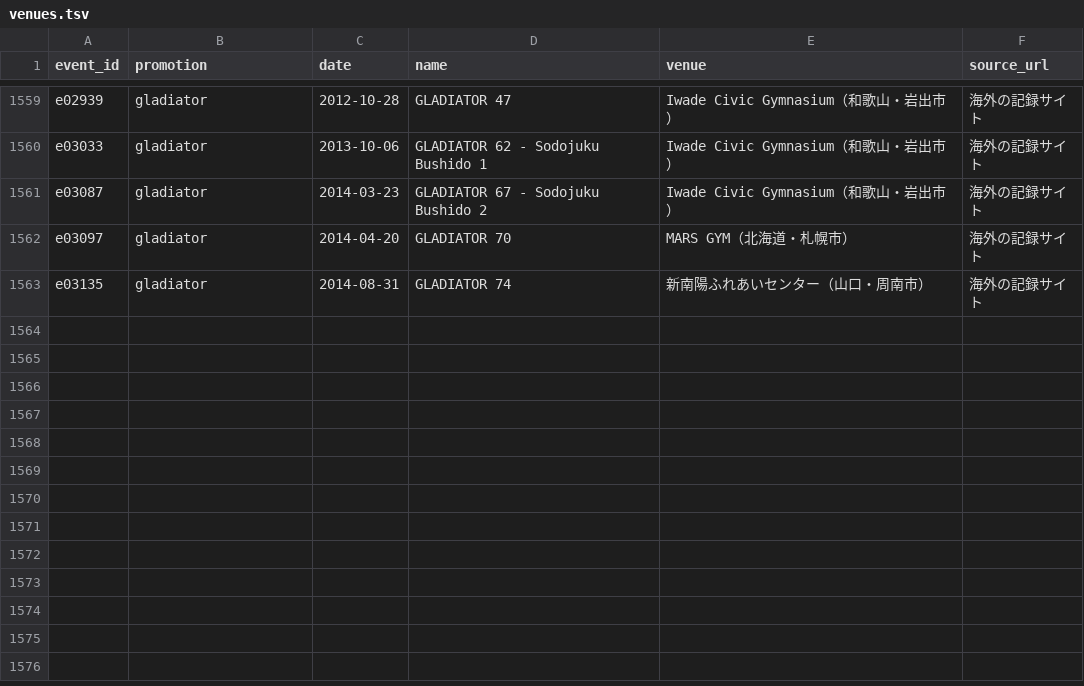
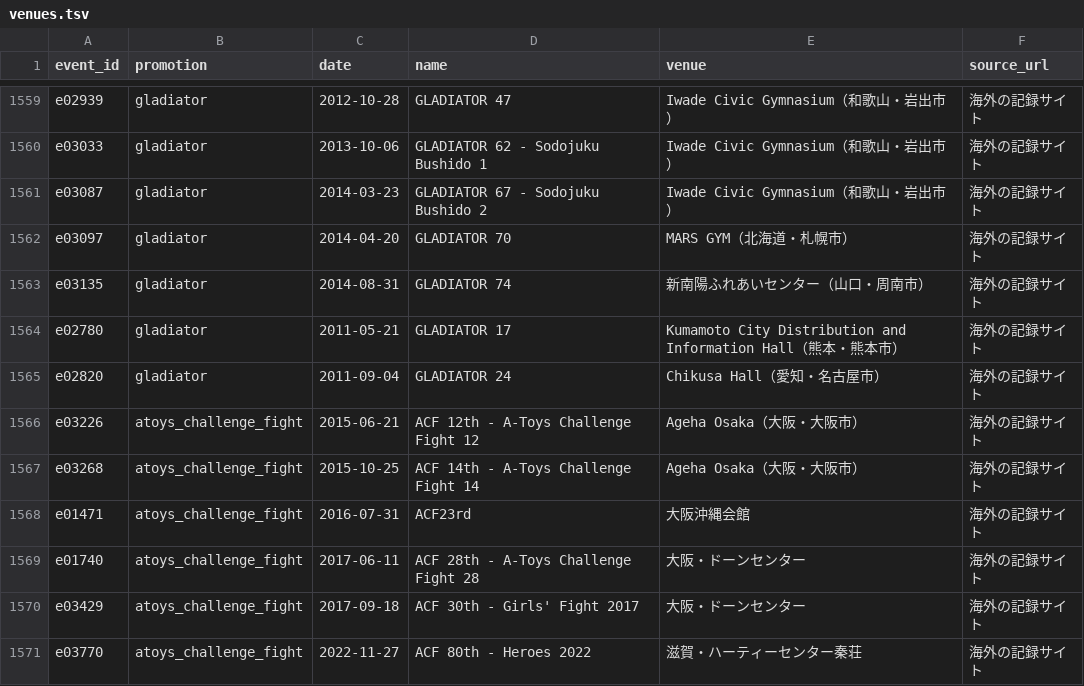
Before and after one commit to japan-mma-record/japan-mma-record.github.io, a TSV file: data/venues.tsv, drawn as a sheet; only a part is shown, gaps mark what is left out; the diff names each change by its address in the sheet, - before the commit and + after, or states it on an @@ line.

```diff
--- a/data/venues.tsv
+++ b/data/venues.tsv
+row 1564: e02780 | gladiator | 2011-05-21 | GLADIATOR 17 | Kumamoto City Distribution and Information Hall（熊本・熊本市） | 海外の記録サイト
+row 1565: e02820 | gladiator | 2011-09-04 | GLADIATOR 24 | Chikusa Hall（愛知・名古屋市） | 海外の記録サイト
+row 1566: e03226 | atoys_challenge_fight | 2015-06-21 | ACF 12th - A-Toys Challenge Fight 12 | Ageha Osaka（大阪・大阪市） | 海外の記録サイト
+row 1567: e03268 | atoys_challenge_fight | 2015-10-25 | ACF 14th - A-Toys Challenge Fight 14 | Ageha Osaka（大阪・大阪市） | 海外の記録サイト
+row 1568: e01471 | atoys_challenge_fight | 2016-07-31 | ACF23rd | 大阪沖縄会館 | 海外の記録サイト
+row 1569: e01740 | atoys_challenge_fight | 2017-06-11 | ACF 28th - A-Toys Challenge Fight 28 | 大阪・ドーンセンター | 海外の記録サイト
+row 1570: e03429 | atoys_challenge_fight | 2017-09-18 | ACF 30th - Girls' Fight 2017 | 大阪・ドーンセンター | 海外の記録サイト
+row 1571: e03770 | atoys_challenge_fight | 2022-11-27 | ACF 80th - Heroes 2022 | 滋賀・ハーティーセンター秦荘 | 海外の記録サイト
```
